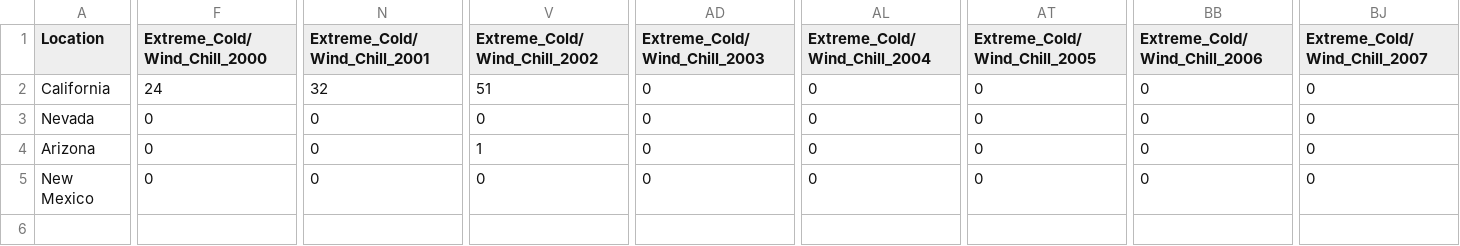
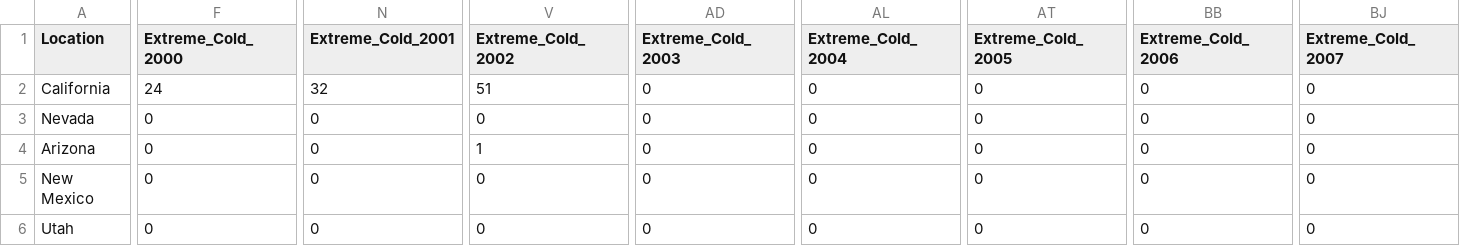
Before and after one commit to peter-nielsen/NaturalDisasterMapper-G575, a CSV file: data/state_events.csv, drawn as a sheet; only a part is shown, gaps mark what is left out; rows hold the shown columns only; the diff covers the shown part only; the diff names each change by its address in the sheet, - before the commit and + after, or states it on an @@ line.

```diff
--- a/data/state_events.csv
+++ b/data/state_events.csv
-F1: Extreme_Cold/Wind_Chill_2000
+F1: Extreme_Cold_2000
-N1: Extreme_Cold/Wind_Chill_2001
+N1: Extreme_Cold_2001
-V1: Extreme_Cold/Wind_Chill_2002
+V1: Extreme_Cold_2002
-AD1: Extreme_Cold/Wind_Chill_2003
+AD1: Extreme_Cold_2003
-AL1: Extreme_Cold/Wind_Chill_2004
+AL1: Extreme_Cold_2004
-AT1: Extreme_Cold/Wind_Chill_2005
+AT1: Extreme_Cold_2005
-BB1: Extreme_Cold/Wind_Chill_2006
+BB1: Extreme_Cold_2006
-BJ1: Extreme_Cold/Wind_Chill_2007
+BJ1: Extreme_Cold_2007
+row 6: Utah | 0 | 0 | 0 | 0 | 0 | 0 | 0 | 0
```
Also changed, not shown: 9 edited cells elsewhere in this file, data/county_events.csv, 1 other file.
